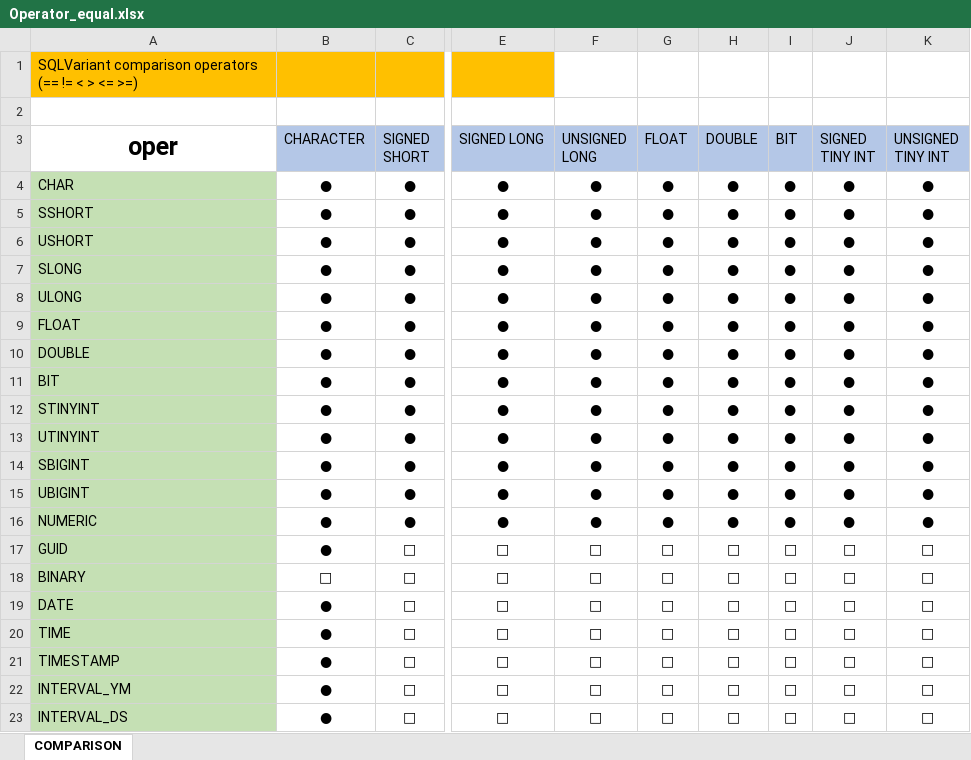
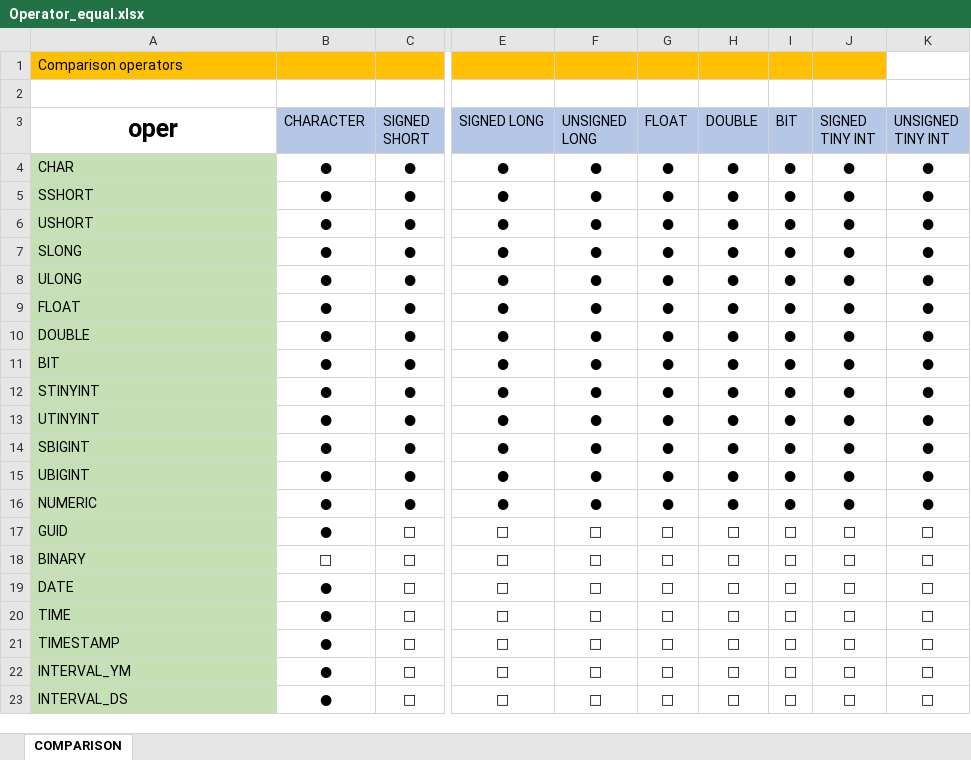
Before and after one commit to edwig/SQLComponents, an Excel workbook: Documentation/Operator_equal.xlsx, sheet COMPARISON, drawn as a sheet; only a part is shown, gaps mark what is left out; values as stored, in another font and other column widths than the file's, no borders; the diff names each change by its address in the sheet, - before the commit and + after, or states it on an @@ line.

Commit message:
Documentation of operators

```diff
--- a/Documentation/Operator_equal.xlsx (sheet COMPARISON)
+++ b/Documentation/Operator_equal.xlsx (sheet COMPARISON)
-A1 (oper): SQLVariant comparison operators (== != < > <= >=)
+A1 (oper): Comparison operators
-F1:J1 fill: none
+F1:J1 fill: #FFC000
```
Also changed, not shown: Documentation/Operator_div.xlsx, Documentation/Operator_mul.xlsx, 1 other file.
